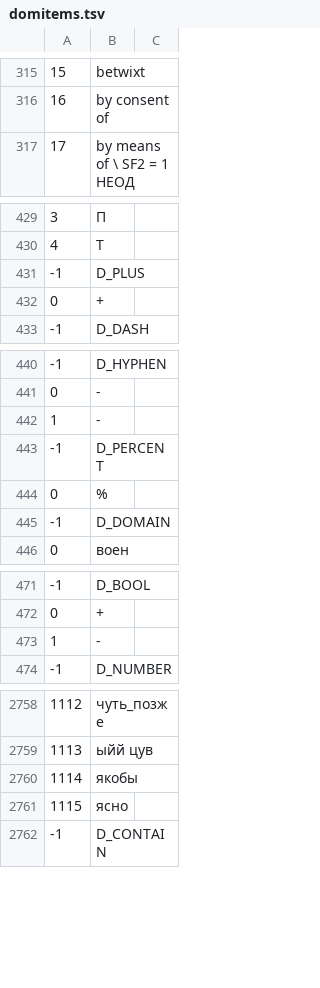
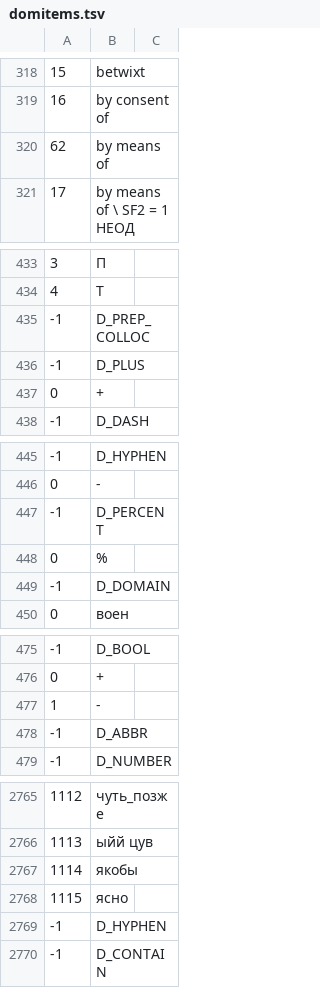
Before and after one commit to sokirko74/nlp_base, a TSV file: domitems.tsv, drawn as a sheet; only a part is shown, gaps mark what is left out; the diff covers the shown part only.

```diff
--- a/domitems.tsv
+++ b/domitems.tsv
@@ -316,2 +319,3 @@
 16	by consent of
+62	by means of
 17	by means of \ SF2 = 1 НЕОД
@@ -430,2 +434,3 @@
 4	Т
+-1	D_PREP_COLLOC
 -1	D_PLUS
@@ -441,3 +446,2 @@
 0	-
-1	-
 -1	D_PERCENT
@@ -473,2 +477,3 @@
 1	-
+-1	D_ABBR
 -1	D_NUMBER
@@ -2762,2 +2769,3 @@
 1115	ясно
+-1	D_HYPHEN
 -1	D_CONTAIN
```
Also changed, not shown: 6 added rows elsewhere in this file, 3 other files.
